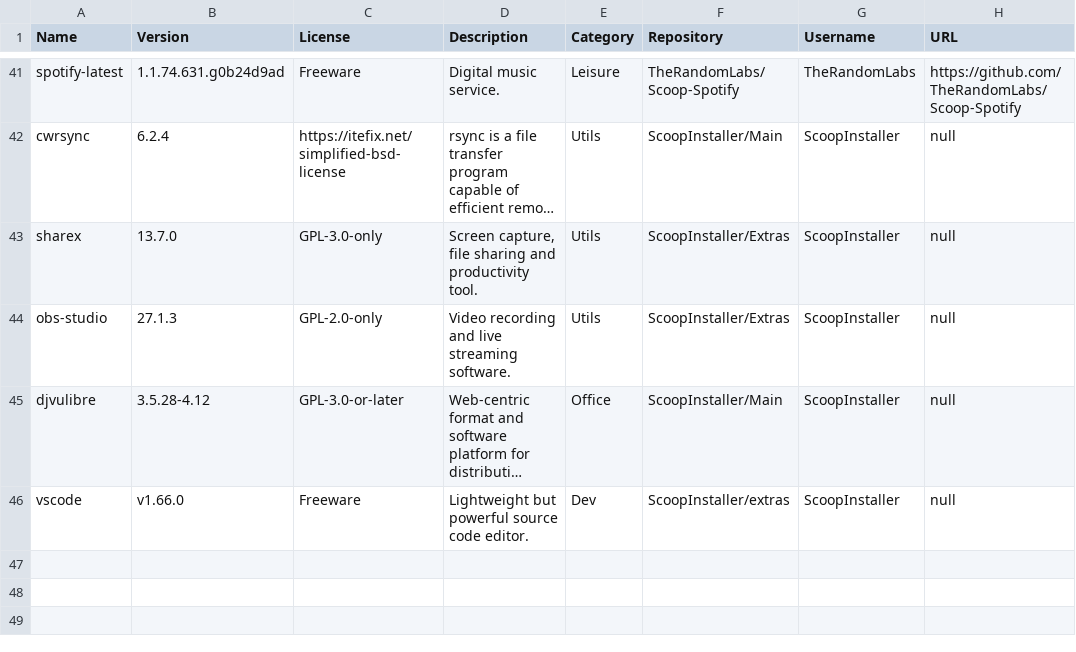
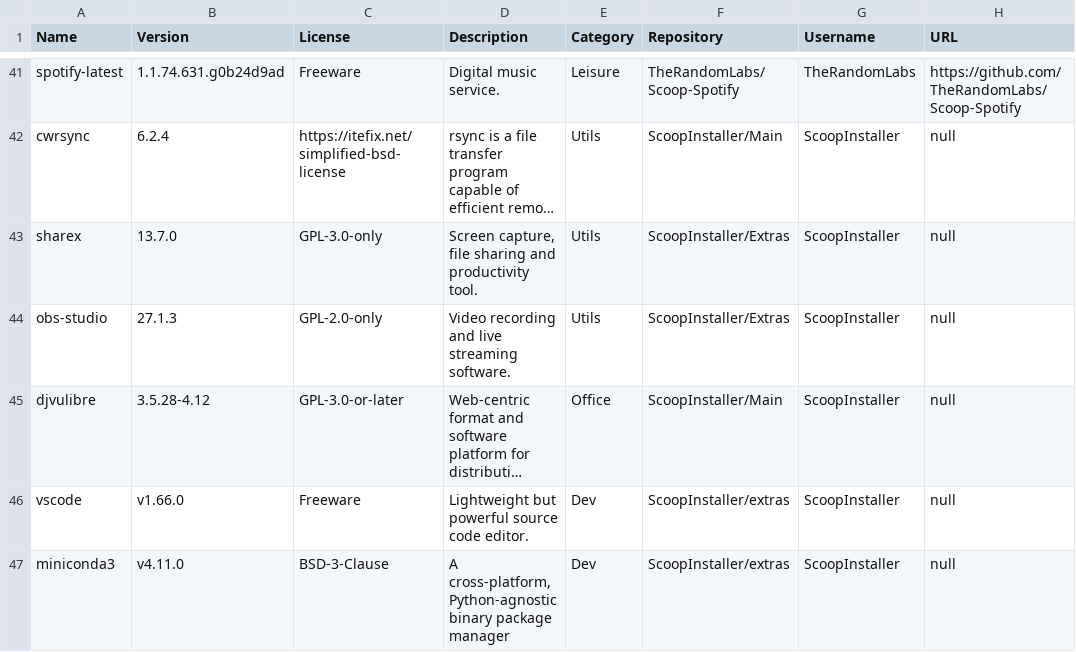
Before and after one commit to mpalenciaolivar/Windows-bootstrapping, a CSV file: resources/software-list.csv, drawn as a sheet; only a part is shown, gaps mark what is left out; long unchanged cells end in …; the diff names each change by its address in the sheet, - before the commit and + after, or states it on an @@ line.

Commit message:
Update software-list.csv

```diff
--- a/resources/software-list.csv
+++ b/resources/software-list.csv
+row 47: miniconda3 | v4.11.0 | BSD-3-Clause | A cross-platform, Python-agnostic binary package manager | Dev | ScoopInstaller/extras | ScoopInstaller | null
```
